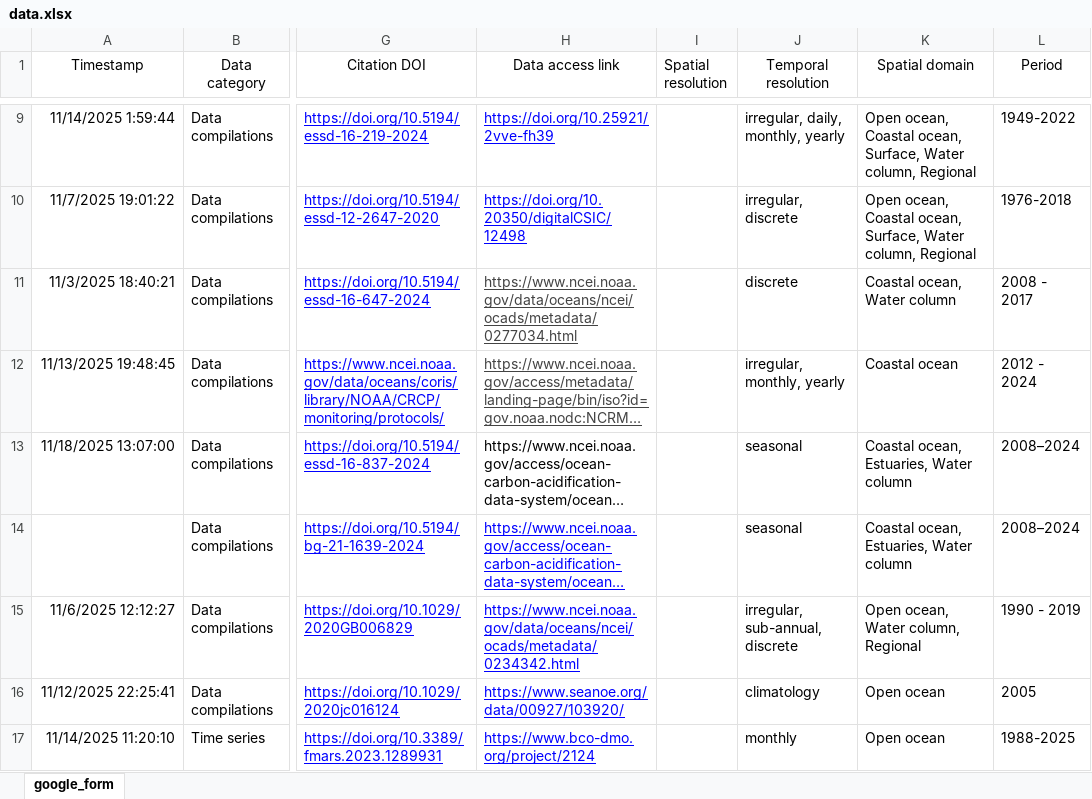
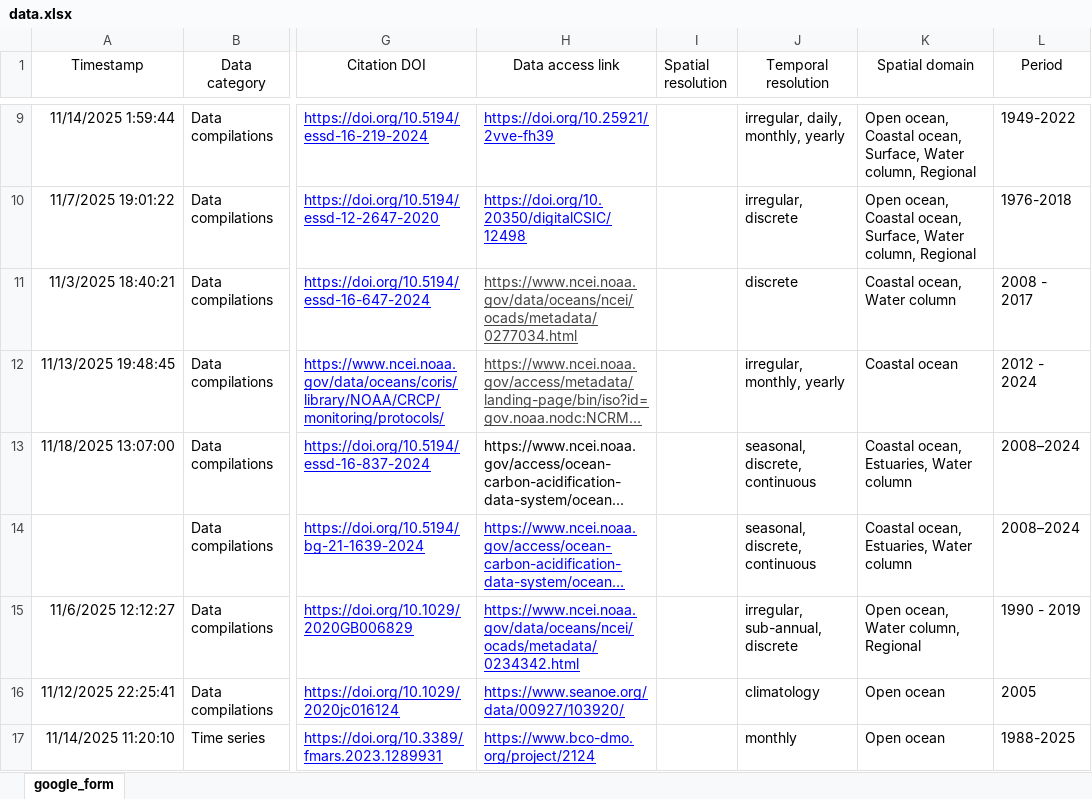
Before and after one commit to OceanCO2/co2-products, an Excel workbook: docs/data.xlsx, sheet google_form, drawn as a sheet; only a part is shown, gaps mark what is left out; long unchanged cells end in …; values as stored, in another font and other column widths than the file's, no borders; charts and pictures and conditional formats and table styles not drawn; the diff names each change by its address in the sheet, - before the commit and + after, or states it on an @@ line.

```diff
--- a/docs/data.xlsx (sheet google_form)
+++ b/docs/data.xlsx (sheet google_form)
-J13:J14 (Temporal resolution): seasonal
+J13:J14 (Temporal resolution): seasonal, discrete, continuous
```
Also changed, not shown: 1 other file.
